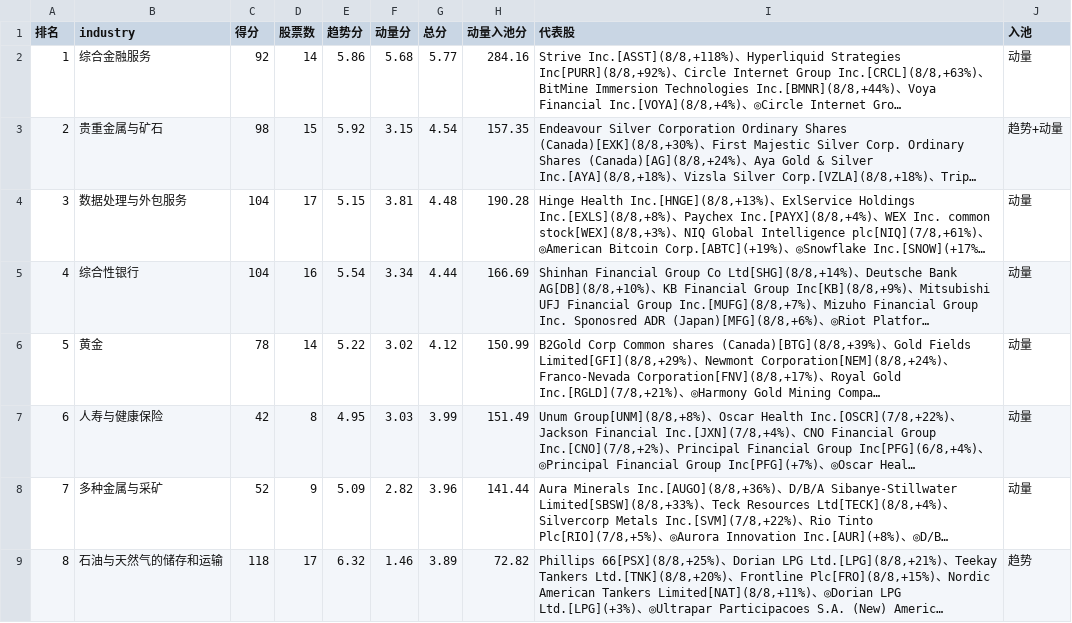
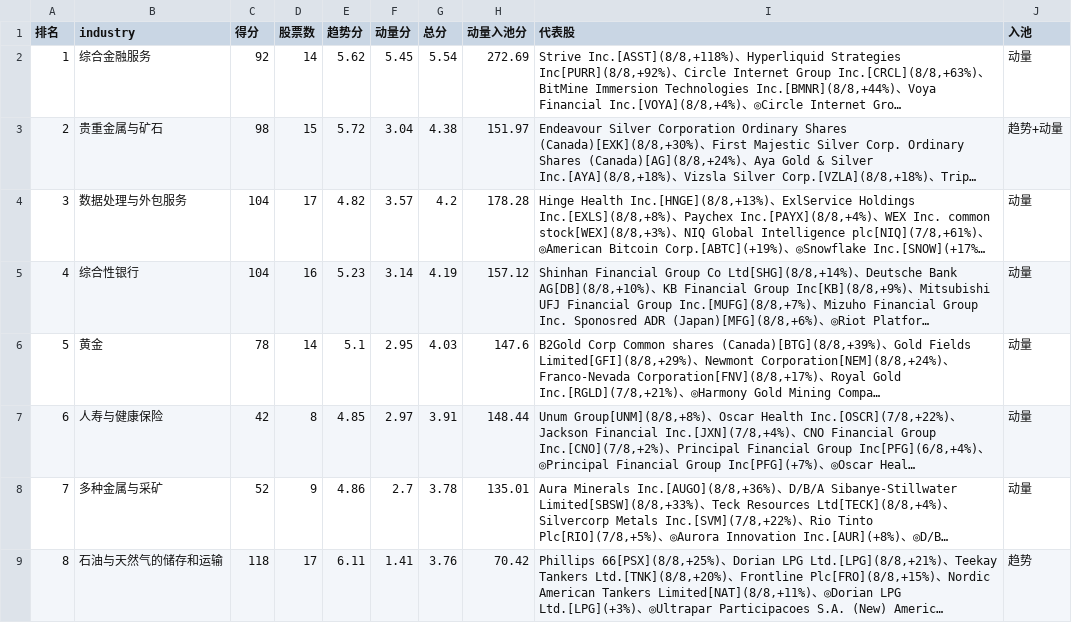
Before and after one commit to henghenghahei99/stock_monitor_copilot, a CSV file: US_rank_report/output/us_rank_20260903.csv, drawn as a sheet; only a part is shown; long unchanged cells end in …; the diff covers the shown part only; the diff names each change by its address in the sheet, - before the commit and + after, or states it on an @@ line.

```diff
--- a/US_rank_report/output/us_rank_20260903.csv
+++ b/US_rank_report/output/us_rank_20260903.csv
-E2 (趋势分): 5.86
+E2 (趋势分): 5.62
-F2 (动量分): 5.68
+F2 (动量分): 5.45
-G2 (总分): 5.77
+G2 (总分): 5.54
-H2 (动量入池分): 284.16
+H2 (动量入池分): 272.69
-E3 (趋势分): 5.92
+E3 (趋势分): 5.72
-F3 (动量分): 3.15
+F3 (动量分): 3.04
-G3 (总分): 4.54
+G3 (总分): 4.38
-H3 (动量入池分): 157.35
+H3 (动量入池分): 151.97
-E4 (趋势分): 5.15
+E4 (趋势分): 4.82
-F4 (动量分): 3.81
+F4 (动量分): 3.57
-G4 (总分): 4.48
+G4 (总分): 4.2
-H4 (动量入池分): 190.28
+H4 (动量入池分): 178.28
-E5 (趋势分): 5.54
+E5 (趋势分): 5.23
-F5 (动量分): 3.34
+F5 (动量分): 3.14
-G5 (总分): 4.44
+G5 (总分): 4.19
-H5 (动量入池分): 166.69
+H5 (动量入池分): 157.12
-E6 (趋势分): 5.22
+E6 (趋势分): 5.1
-F6 (动量分): 3.02
+F6 (动量分): 2.95
-G6 (总分): 4.12
+G6 (总分): 4.03
-H6 (动量入池分): 150.99
+H6 (动量入池分): 147.6
-E7 (趋势分): 4.95
+E7 (趋势分): 4.85
-F7 (动量分): 3.03
+F7 (动量分): 2.97
-G7 (总分): 3.99
+G7 (总分): 3.91
-H7 (动量入池分): 151.49
+H7 (动量入池分): 148.44
-E8 (趋势分): 5.09
+E8 (趋势分): 4.86
-F8 (动量分): 2.82
+F8 (动量分): 2.7
-G8 (总分): 3.96
+G8 (总分): 3.78
-H8 (动量入池分): 141.44
+H8 (动量入池分): 135.01
-E9 (趋势分): 6.32
+E9 (趋势分): 6.11
-F9 (动量分): 1.46
+F9 (动量分): 1.41
-G9 (总分): 3.89
+G9 (总分): 3.76
-H9 (动量入池分): 72.82
+H9 (动量入池分): 70.42
```
Also changed, not shown: 75 edited cells elsewhere in this file, A_rank_report/output/cn_uptrend_0909_delta.csv, US_rank_report/output/us_delta_20260908.csv, 21 other files.
